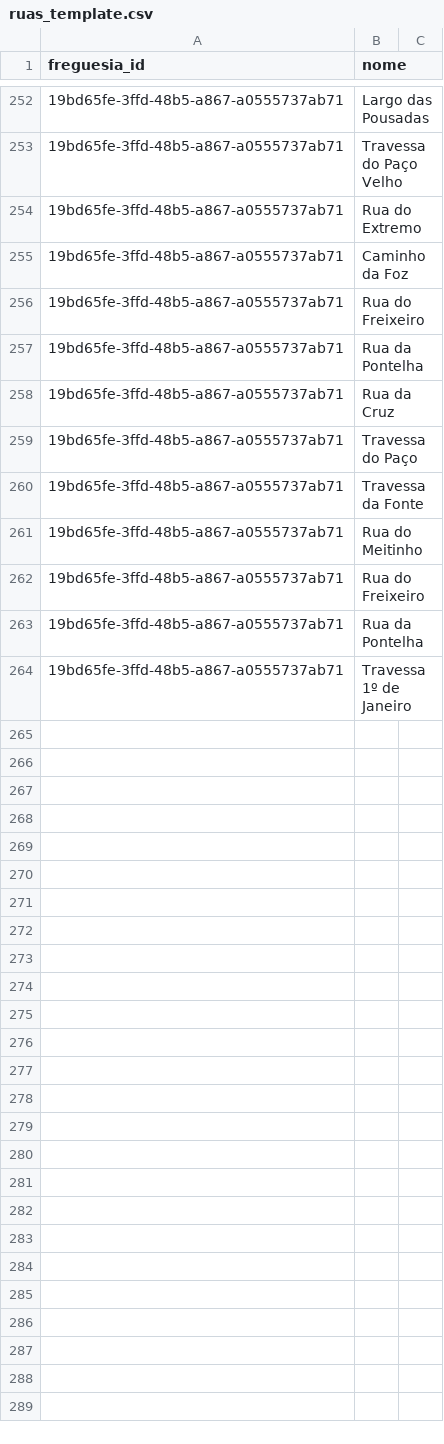
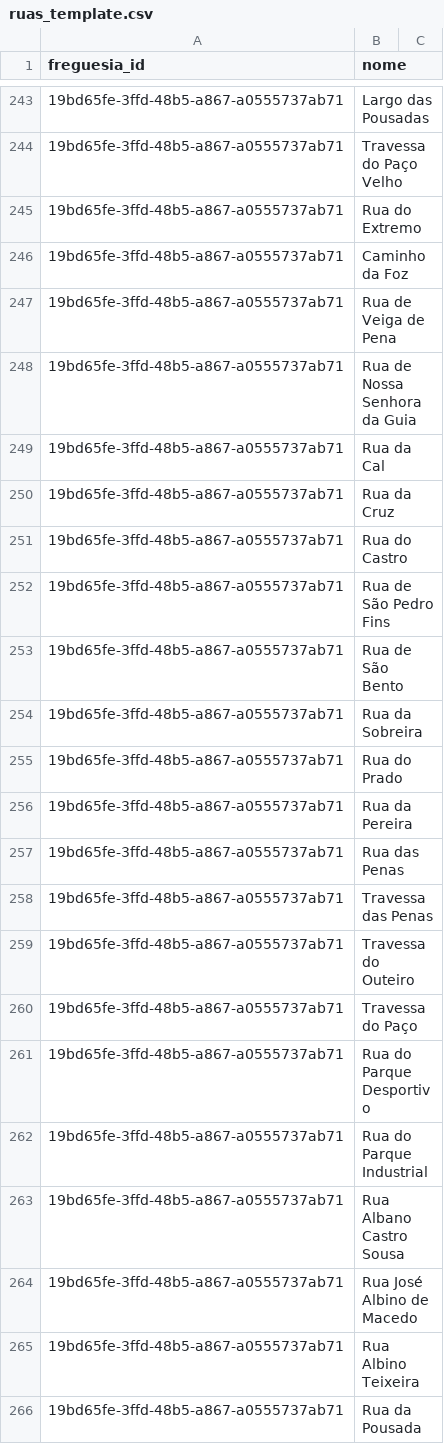
Before and after one commit to h3ld3rkid/disponibilidadescva, a CSV file: ruas_template.csv, drawn as a sheet; only a part is shown, gaps mark what is left out; removed rows and columns are numbered as before the commit, all else as after; the diff covers the shown part only; the diff names each change by its address in the sheet, - before the commit and + after, or states it on an @@ line.

Commit message:
caires
Removed duplicate street entries and added new streets.

```diff
--- a/ruas_template.csv
+++ b/ruas_template.csv
@@ row 239 moved to row 247: 19bd65fe-3ffd-48b5-a867-a0555737ab71 @@
-B248 (nome): Rua do Freixeiro
+B248 (nome): Rua de Nossa Senhora da Guia
-B249 (nome): Rua da Pontelha
+B249 (nome): Rua da Cal
+row 251: 19bd65fe-3ffd-48b5-a867-a0555737ab71 | Rua do Castro
+row 252: 19bd65fe-3ffd-48b5-a867-a0555737ab71 | Rua de São Pedro Fins
+row 253: 19bd65fe-3ffd-48b5-a867-a0555737ab71 | Rua de São Bento
+row 254: 19bd65fe-3ffd-48b5-a867-a0555737ab71 | Rua da Sobreira
+row 255: 19bd65fe-3ffd-48b5-a867-a0555737ab71 | Rua do Prado
+row 256: 19bd65fe-3ffd-48b5-a867-a0555737ab71 | Rua da Pereira
+row 257: 19bd65fe-3ffd-48b5-a867-a0555737ab71 | Rua das Penas
+row 258: 19bd65fe-3ffd-48b5-a867-a0555737ab71 | Travessa das Penas
+row 259: 19bd65fe-3ffd-48b5-a867-a0555737ab71 | Travessa do Outeiro
-B261 (nome): Travessa da Fonte
+B261 (nome): Rua do Parque Desportivo
+row 262: 19bd65fe-3ffd-48b5-a867-a0555737ab71 | Rua do Parque Industrial
+row 263: 19bd65fe-3ffd-48b5-a867-a0555737ab71 | Rua Albano Castro Sousa
-B264 (nome): Rua do Meitinho
+B264 (nome): Rua José Albino de Macedo
-B265 (nome): Rua do Freixeiro
+B265 (nome): Rua Albino Teixeira
-B266 (nome): Rua da Pontelha
+B266 (nome): Rua da Pousada
-row 264: 19bd65fe-3ffd-48b5-a867-a0555737ab71 | Travessa 1º de Janeiro
```
Also changed, not shown: 8 removed rows and 2 moved rows elsewhere in this file.
